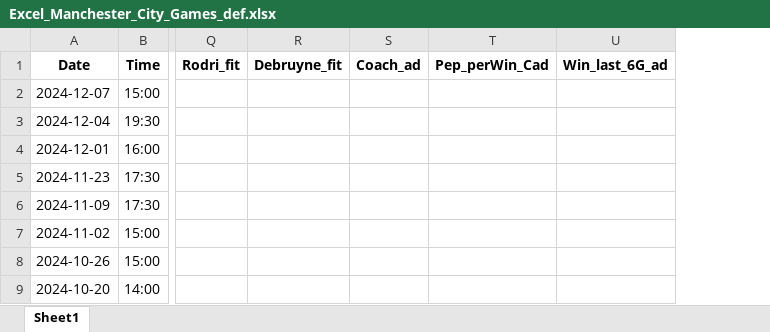
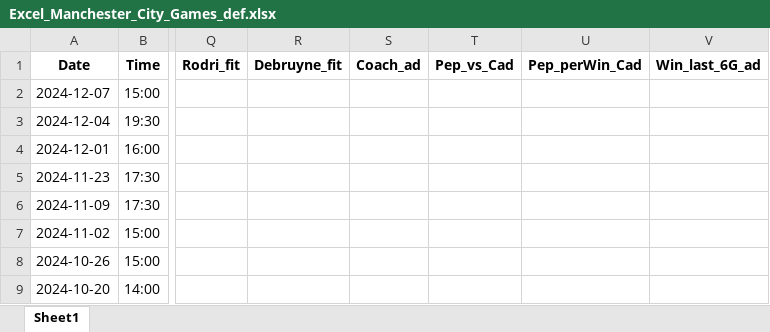
Before and after one commit to MarDom15/City_predict, an Excel workbook: Excel_Manchester_City_Games_def.xlsx, sheet Sheet1, drawn as a sheet; only a part is shown, gaps mark what is left out; values as stored, in another font and other column widths than the file's, no borders; the diff names each change by its address in the sheet, - before the commit and + after, or states it on an @@ line.

```diff
--- a/Excel_Manchester_City_Games_def.xlsx (sheet Sheet1)
+++ b/Excel_Manchester_City_Games_def.xlsx (sheet Sheet1)
+column T (Pep_vs_Cad), empty
```
Also changed, not shown: 2 other files.
